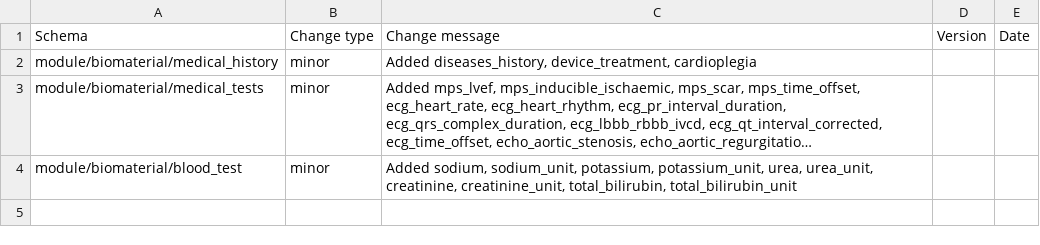
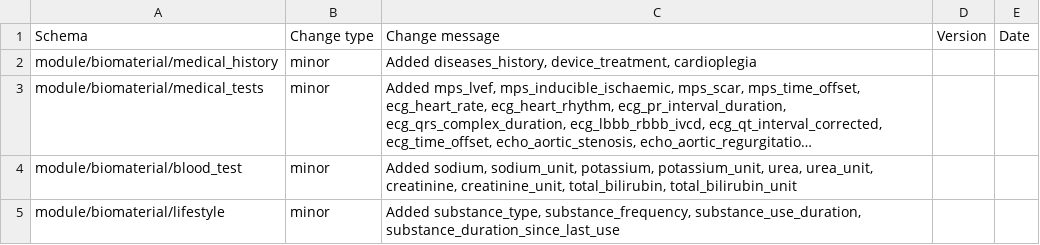
Before and after one commit to HumanCellAtlas/metadata-schema, a CSV file: json_schema/update_log.csv, drawn as a sheet; long unchanged cells end in …; the diff names each change by its address in the sheet, - before the commit and + after, or states it on an @@ line.

Commit message:
Added substance use fields

```diff
--- a/json_schema/update_log.csv
+++ b/json_schema/update_log.csv
+row 5: module/biomaterial/lifestyle | minor | Added substance_type, substance_frequency, substance_use_duration, substance_duration_since_last_use
```
Also changed, not shown: 2 other files.
